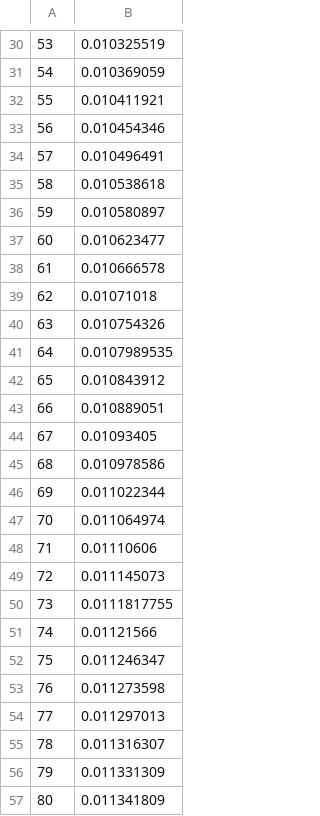
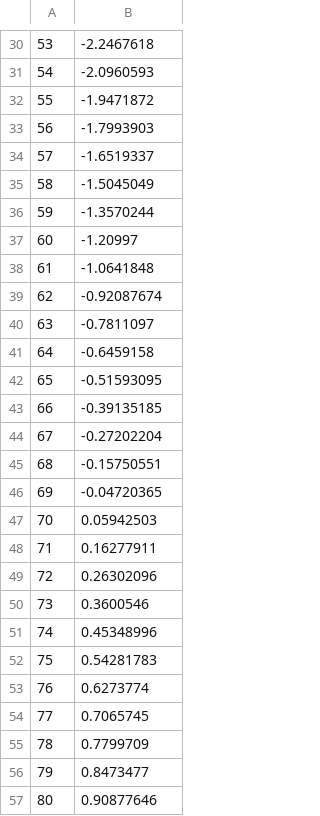
Before and after one commit to JackBrandt/NeuralNetLifeInsurance, a CSV file: mortality.csv, drawn as a sheet; only a part is shown, gaps mark what is left out; the diff covers the shown part only.

```diff
--- a/mortality.csv
+++ b/mortality.csv
@@ -30,28 +30,28 @@
-53,0.010325519
-54,0.010369059
-55,0.010411921
-56,0.010454346
-57,0.010496491
-58,0.010538618
-59,0.010580897
-60,0.010623477
-61,0.010666578
-62,0.01071018
-63,0.010754326
-64,0.0107989535
-65,0.010843912
-66,0.010889051
-67,0.01093405
-68,0.010978586
-69,0.011022344
-70,0.011064974
-71,0.01110606
-72,0.011145073
-73,0.0111817755
-74,0.01121566
-75,0.011246347
-76,0.011273598
-77,0.011297013
-78,0.011316307
-79,0.011331309
-80,0.011341809
+53,-2.2467618
+54,-2.0960593
+55,-1.9471872
+56,-1.7993903
+57,-1.6519337
+58,-1.5045049
+59,-1.3570244
+60,-1.20997
+61,-1.0641848
+62,-0.92087674
+63,-0.7811097
+64,-0.6459158
+65,-0.51593095
+66,-0.39135185
+67,-0.27202204
+68,-0.15750551
+69,-0.04720365
+70,0.05942503
+71,0.16277911
+72,0.26302096
+73,0.3600546
+74,0.45348996
+75,0.54281783
+76,0.6273774
+77,0.7065745
+78,0.7799709
+79,0.8473477
+80,0.90877646
```
Also changed, not shown: 68 edited cells elsewhere in this file, 3 other files.
